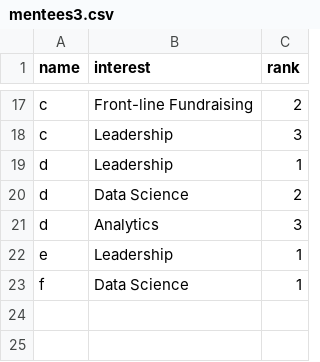
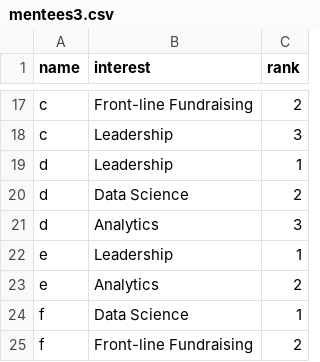
Before and after one commit to bloukanov/mentorship-program, a CSV file: mentees3.csv, drawn as a sheet; only a part is shown, gaps mark what is left out.

```diff
--- a/mentees3.csv
+++ b/mentees3.csv
@@ -22,2 +22,4 @@ d,Analytics,3
 e,Leadership,1
+e,Analytics,2
 f,Data Science,1
+f,Front-line Fundraising,2
```
Also changed, not shown: 1 other file.
